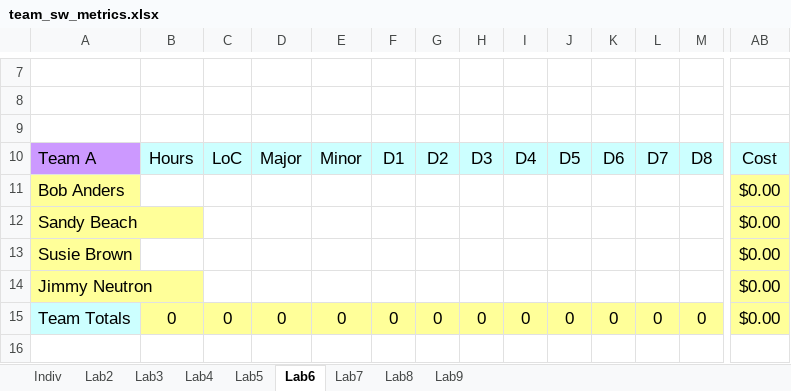
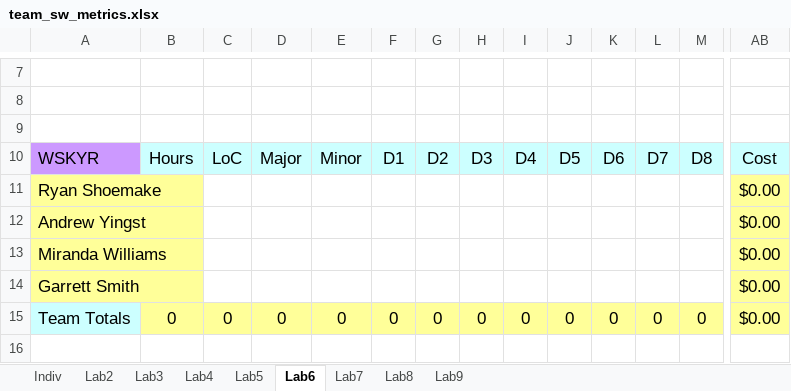
Before and after one commit to Embedded-Systems-Spring-2020/lab5, an Excel workbook: Docs/team_sw_metrics.xlsx, sheet Lab6, drawn as a sheet; only a part is shown, gaps mark what is left out; values as stored, in another font and other column widths than the file's, no borders; removed rows and columns are numbered as before the commit, all else as after; rows hold the shown columns only; the diff names each change by its address in the sheet, - before the commit and + after, or states it on an @@ line.

```diff
--- a/Docs/team_sw_metrics.xlsx (sheet Lab6)
+++ b/Docs/team_sw_metrics.xlsx (sheet Lab6)
-A10: Team A
+A10: WSKYR
-row 11: Bob Anders |  |  |  |  |  |  |  |  |  |  |  |  | $0.00
-A11: Sandy Beach
+A11: Ryan Shoemake
-A12: Susie Brown
+A12: Andrew Yingst
+row 13: Miranda Williams |  |  |  |  |  |  |  |  |  |  |  |  | $0.00
-A14: Jimmy Neutron
+A14: Garrett Smith
```
Also changed, not shown: sheet Indiv, sheet Lab2, sheet Lab3, sheet Lab5, sheet Lab7, sheet Lab8, 2 more sheets, formulas that keep their value, 17 other files.
